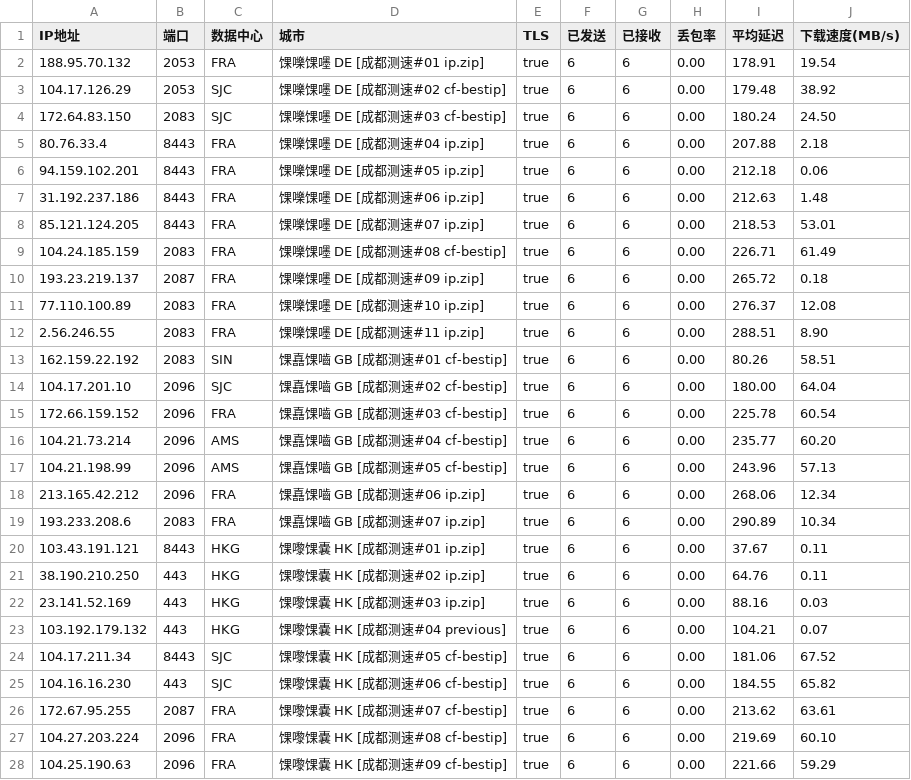
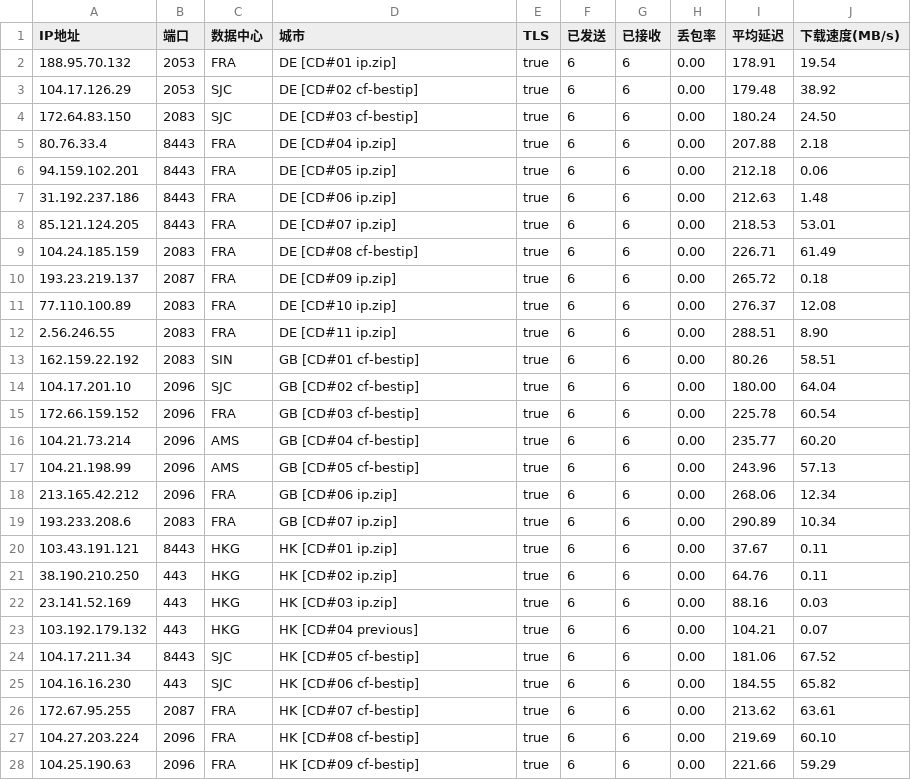
Before and after one commit to GuardSkill/CFOpt, a CSV file: CloudflareSpeedTest_CD.csv, drawn as a sheet; only a part is shown; the diff covers the shown part only.

```diff
--- a/CloudflareSpeedTest_CD.csv
+++ b/CloudflareSpeedTest_CD.csv
@@ -1,28 +1,28 @@
 IP地址,端口,数据中心,城市,TLS,已发送,已接收,丢包率,平均延迟,下载速度(MB/s)
-188.95.70.132,2053,FRA,馃嚛馃嚜 DE [成都测速#01 ip.zip],true,6,6,0.00,178.91,19.54
-104.17.126.29,2053,SJC,馃嚛馃嚜 DE [成都测速#02 cf-bestip],true,6,6,0.00,179.48,38.92
-172.64.83.150,2083,SJC,馃嚛馃嚜 DE [成都测速#03 cf-bestip],true,6,6,0.00,180.24,24.50
-80.76.33.4,8443,FRA,馃嚛馃嚜 DE [成都测速#04 ip.zip],true,6,6,0.00,207.88,2.18
-94.159.102.201,8443,FRA,馃嚛馃嚜 DE [成都测速#05 ip.zip],true,6,6,0.00,212.18,0.06
-31.192.237.186,8443,FRA,馃嚛馃嚜 DE [成都测速#06 ip.zip],true,6,6,0.00,212.63,1.48
-85.121.124.205,8443,FRA,馃嚛馃嚜 DE [成都测速#07 ip.zip],true,6,6,0.00,218.53,53.01
-104.24.185.159,2083,FRA,馃嚛馃嚜 DE [成都测速#08 cf-bestip],true,6,6,0.00,226.71,61.49
-193.23.219.137,2087,FRA,馃嚛馃嚜 DE [成都测速#09 ip.zip],true,6,6,0.00,265.72,0.18
-77.110.100.89,2083,FRA,馃嚛馃嚜 DE [成都测速#10 ip.zip],true,6,6,0.00,276.37,12.08
-2.56.246.55,2083,FRA,馃嚛馃嚜 DE [成都测速#11 ip.zip],true,6,6,0.00,288.51,8.90
-162.159.22.192,2083,SIN,馃嚞馃嚙 GB [成都测速#01 cf-bestip],true,6,6,0.00,80.26,58.51
-104.17.201.10,2096,SJC,馃嚞馃嚙 GB [成都测速#02 cf-bestip],true,6,6,0.00,180.00,64.04
-172.66.159.152,2096,FRA,馃嚞馃嚙 GB [成都测速#03 cf-bestip],true,6,6,0.00,225.78,60.54
-104.21.73.214,2096,AMS,馃嚞馃嚙 GB [成都测速#04 cf-bestip],true,6,6,0.00,235.77,60.20
-104.21.198.99,2096,AMS,馃嚞馃嚙 GB [成都测速#05 cf-bestip],true,6,6,0.00,243.96,57.13
-213.165.42.212,2096,FRA,馃嚞馃嚙 GB [成都测速#06 ip.zip],true,6,6,0.00,268.06,12.34
-193.233.208.6,2083,FRA,馃嚞馃嚙 GB [成都测速#07 ip.zip],true,6,6,0.00,290.89,10.34
-103.43.191.121,8443,HKG,馃嚟馃嚢 HK [成都测速#01 ip.zip],true,6,6,0.00,37.67,0.11
-38.190.210.250,443,HKG,馃嚟馃嚢 HK [成都测速#02 ip.zip],true,6,6,0.00,64.76,0.11
-23.141.52.169,443,HKG,馃嚟馃嚢 HK [成都测速#03 ip.zip],true,6,6,0.00,88.16,0.03
-103.192.179.132,443,HKG,馃嚟馃嚢 HK [成都测速#04 previous],true,6,6,0.00,104.21,0.07
-104.17.211.34,8443,SJC,馃嚟馃嚢 HK [成都测速#05 cf-bestip],true,6,6,0.00,181.06,67.52
-104.16.16.230,443,SJC,馃嚟馃嚢 HK [成都测速#06 cf-bestip],true,6,6,0.00,184.55,65.82
-172.67.95.255,2087,FRA,馃嚟馃嚢 HK [成都测速#07 cf-bestip],true,6,6,0.00,213.62,63.61
-104.27.203.224,2096,FRA,馃嚟馃嚢 HK [成都测速#08 cf-bestip],true,6,6,0.00,219.69,60.10
-104.25.190.63,2096,FRA,馃嚟馃嚢 HK [成都测速#09 cf-bestip],true,6,6,0.00,221.66,59.29
+188.95.70.132,2053,FRA,DE [CD#01 ip.zip],true,6,6,0.00,178.91,19.54
+104.17.126.29,2053,SJC,DE [CD#02 cf-bestip],true,6,6,0.00,179.48,38.92
+172.64.83.150,2083,SJC,DE [CD#03 cf-bestip],true,6,6,0.00,180.24,24.50
+80.76.33.4,8443,FRA,DE [CD#04 ip.zip],true,6,6,0.00,207.88,2.18
+94.159.102.201,8443,FRA,DE [CD#05 ip.zip],true,6,6,0.00,212.18,0.06
+31.192.237.186,8443,FRA,DE [CD#06 ip.zip],true,6,6,0.00,212.63,1.48
+85.121.124.205,8443,FRA,DE [CD#07 ip.zip],true,6,6,0.00,218.53,53.01
+104.24.185.159,2083,FRA,DE [CD#08 cf-bestip],true,6,6,0.00,226.71,61.49
+193.23.219.137,2087,FRA,DE [CD#09 ip.zip],true,6,6,0.00,265.72,0.18
+77.110.100.89,2083,FRA,DE [CD#10 ip.zip],true,6,6,0.00,276.37,12.08
+2.56.246.55,2083,FRA,DE [CD#11 ip.zip],true,6,6,0.00,288.51,8.90
+162.159.22.192,2083,SIN,GB [CD#01 cf-bestip],true,6,6,0.00,80.26,58.51
+104.17.201.10,2096,SJC,GB [CD#02 cf-bestip],true,6,6,0.00,180.00,64.04
+172.66.159.152,2096,FRA,GB [CD#03 cf-bestip],true,6,6,0.00,225.78,60.54
+104.21.73.214,2096,AMS,GB [CD#04 cf-bestip],true,6,6,0.00,235.77,60.20
+104.21.198.99,2096,AMS,GB [CD#05 cf-bestip],true,6,6,0.00,243.96,57.13
+213.165.42.212,2096,FRA,GB [CD#06 ip.zip],true,6,6,0.00,268.06,12.34
+193.233.208.6,2083,FRA,GB [CD#07 ip.zip],true,6,6,0.00,290.89,10.34
+103.43.191.121,8443,HKG,HK [CD#01 ip.zip],true,6,6,0.00,37.67,0.11
+38.190.210.250,443,HKG,HK [CD#02 ip.zip],true,6,6,0.00,64.76,0.11
+23.141.52.169,443,HKG,HK [CD#03 ip.zip],true,6,6,0.00,88.16,0.03
+103.192.179.132,443,HKG,HK [CD#04 previous],true,6,6,0.00,104.21,0.07
+104.17.211.34,8443,SJC,HK [CD#05 cf-bestip],true,6,6,0.00,181.06,67.52
+104.16.16.230,443,SJC,HK [CD#06 cf-bestip],true,6,6,0.00,184.55,65.82
+172.67.95.255,2087,FRA,HK [CD#07 cf-bestip],true,6,6,0.00,213.62,63.61
+104.27.203.224,2096,FRA,HK [CD#08 cf-bestip],true,6,6,0.00,219.69,60.10
+104.25.190.63,2096,FRA,HK [CD#09 cf-bestip],true,6,6,0.00,221.66,59.29
```
Also changed, not shown: 65 edited cells elsewhere in this file, CloudflareSpeedTest_BJ.csv, 5 other files.
